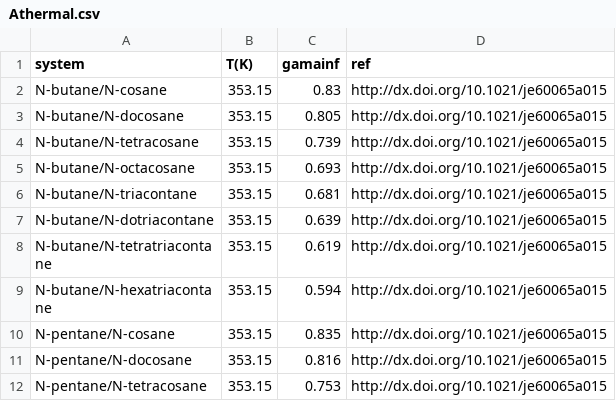
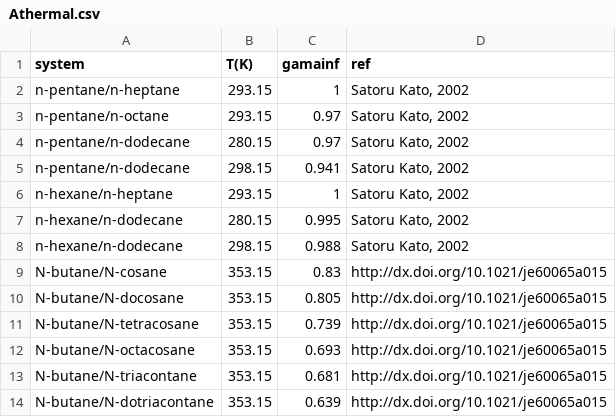
Before and after one commit to gjuhasz/jcosmo, a CSV file: cosmosrc/idac/Athermal.csv, drawn as a sheet; only a part is shown; the shorter side is filled out with more unchanged rows; the diff names each change by its address in the sheet, - before the commit and + after, or states it on an @@ line.

```diff
--- a/cosmosrc/idac/Athermal.csv
+++ b/cosmosrc/idac/Athermal.csv
+row 2: n-pentane/n-heptane | 293.15 | 1 | Satoru Kato, 2002
+row 3: n-pentane/n-octane | 293.15 | 0.97 | Satoru Kato, 2002
+row 4: n-pentane/n-dodecane | 280.15 | 0.97 | Satoru Kato, 2002
+row 5: n-pentane/n-dodecane | 298.15 | 0.941 | Satoru Kato, 2002
+row 6: n-hexane/n-heptane | 293.15 | 1 | Satoru Kato, 2002
+row 7: n-hexane/n-dodecane | 280.15 | 0.995 | Satoru Kato, 2002
+row 8: n-hexane/n-dodecane | 298.15 | 0.988 | Satoru Kato, 2002
```
Also changed, not shown: 10 other files.
